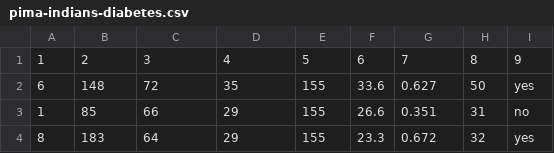
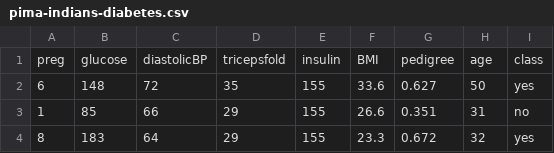
Before and after one commit to n-zhou/COMP3308_ASST2, a CSV file: COMP3308-assignment2-2018/pima-indians-diabetes.csv, drawn as a sheet; only a part is shown; removed rows and columns are numbered as before the commit, all else as after; the diff names each change by its address in the sheet, - before the commit and + after, or states it on an @@ line.

```diff
--- a/COMP3308-assignment2-2018/pima-indians-diabetes.csv
+++ b/COMP3308-assignment2-2018/pima-indians-diabetes.csv
-row 1: 1 | 2 | 3 | 4 | 5 | 6 | 7 | 8 | 9
+row 1: preg | glucose | diastolicBP | tricepsfold | insulin | BMI | pedigree | age | class
```
Also changed, not shown: 9 other files.
